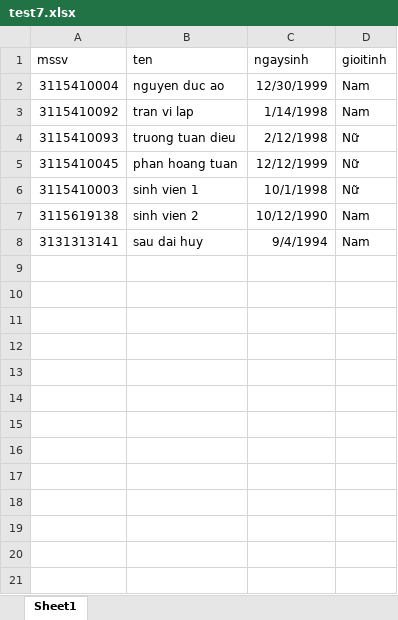
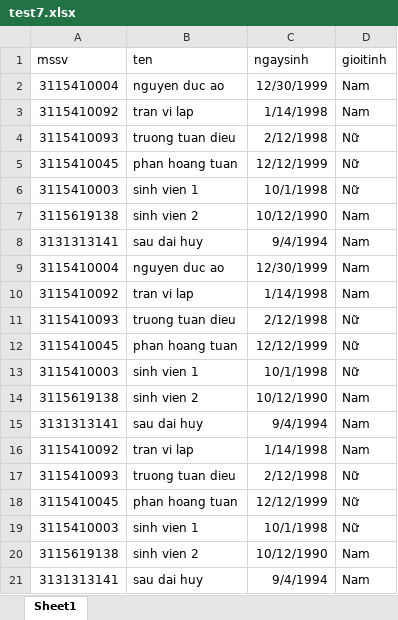
Before and after one commit to aonguyen123/back_end_KiemDien, an Excel workbook: uploads/test7.xlsx, sheet Sheet1, drawn as a sheet; values as stored, in another font and other column widths than the file's, no borders; table styles not drawn; the diff names each change by its address in the sheet, - before the commit and + after, or states it on an @@ line.

```diff
--- a/uploads/test7.xlsx (sheet Sheet1)
+++ b/uploads/test7.xlsx (sheet Sheet1)
+row 9: 3115410004 | nguyen duc ao | 12/30/1999 | Nam
+row 10: 3115410092 | tran vi lap | 1/14/1998 | Nam
+row 11: 3115410093 | truong tuan dieu | 2/12/1998 | Nữ
+row 12: 3115410045 | phan hoang tuan | 12/12/1999 | Nữ
+row 13: 3115410003 | sinh vien 1 | 10/1/1998 | Nữ
+row 14: 3115619138 | sinh vien 2 | 10/12/1990 | Nam
+row 15: 3131313141 | sau dai huy | 9/4/1994 | Nam
+row 16: 3115410092 | tran vi lap | 1/14/1998 | Nam
+row 17: 3115410093 | truong tuan dieu | 2/12/1998 | Nữ
+row 18: 3115410045 | phan hoang tuan | 12/12/1999 | Nữ
+row 19: 3115410003 | sinh vien 1 | 10/1/1998 | Nữ
+row 20: 3115619138 | sinh vien 2 | 10/12/1990 | Nam
+row 21: 3131313141 | sau dai huy | 9/4/1994 | Nam
```
Also changed, not shown: 10 other files.
